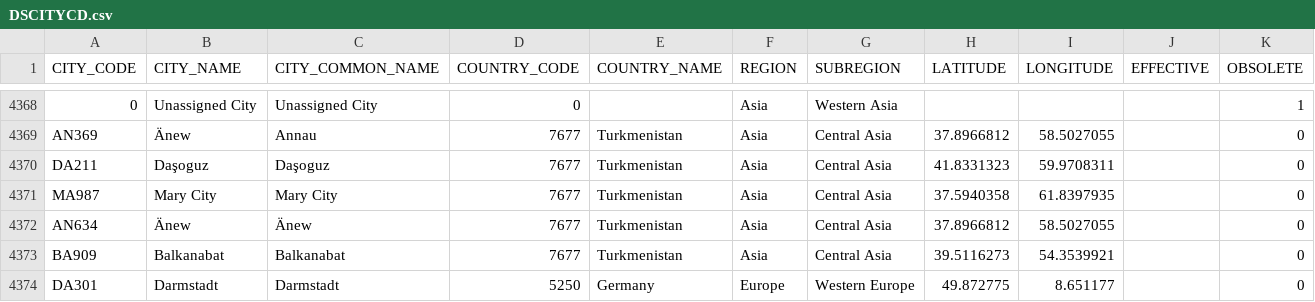
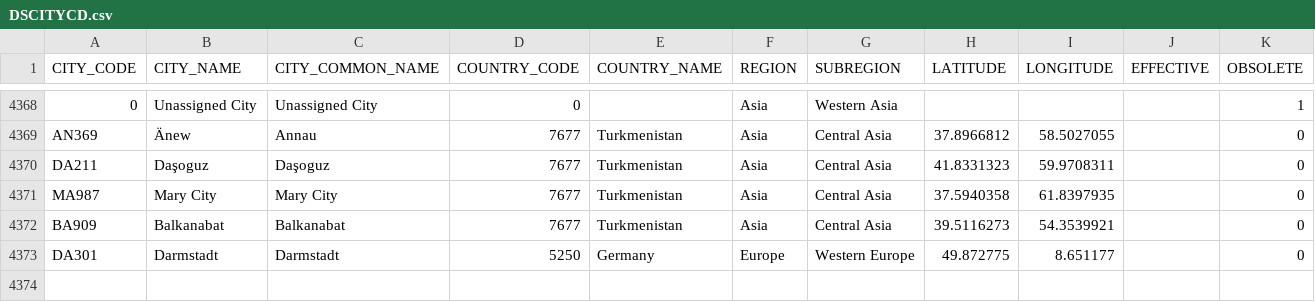
Before and after one commit to CEB-HLCM/HR-Public-Codes, a CSV file: DSCITYCD.csv, drawn as a sheet; only a part is shown, gaps mark what is left out.

Commit message:
Updated DSCITYCD

```diff
--- a/DSCITYCD.csv
+++ b/DSCITYCD.csv
@@ -4371,3 +4371,2 @@ DA211,Daşoguz,Daşoguz,7677,Turkmenistan,Asia,Central Asia,41.8331323,59.970831
 MA987,Mary City,Mary City,7677,Turkmenistan,Asia,Central Asia,37.5940358,61.8397935,,0
-AN634,Änew,Änew,7677,Turkmenistan,Asia,Central Asia,37.8966812,58.5027055,,0
 BA909,Balkanabat,Balkanabat,7677,Turkmenistan,Asia,Central Asia,39.5116273,54.3539921,,0
```
